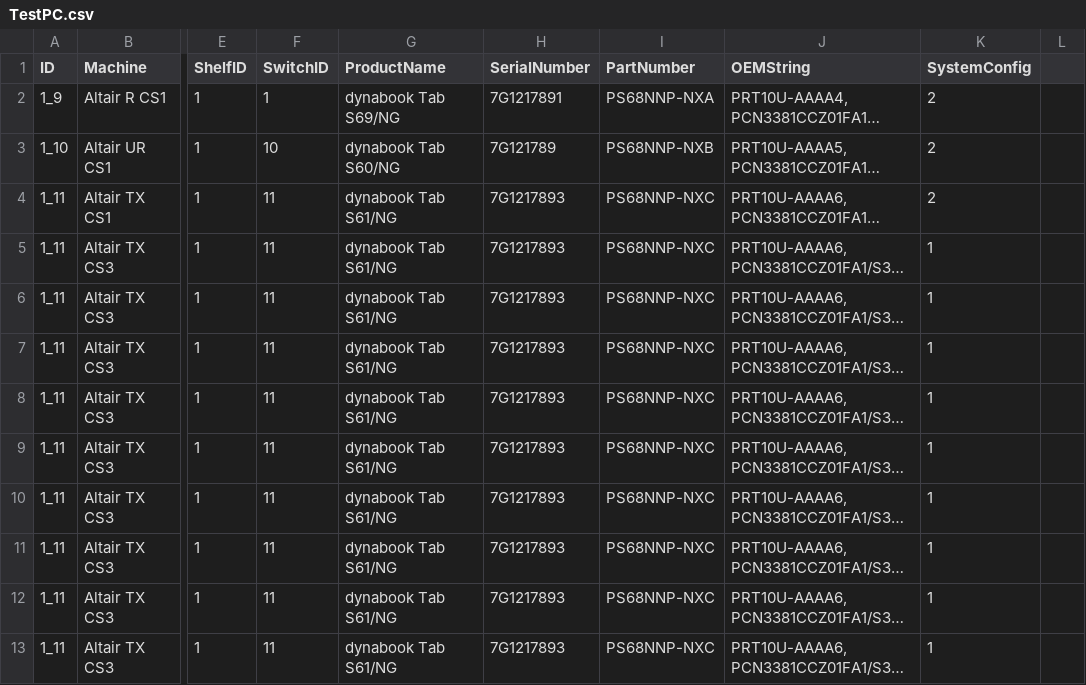
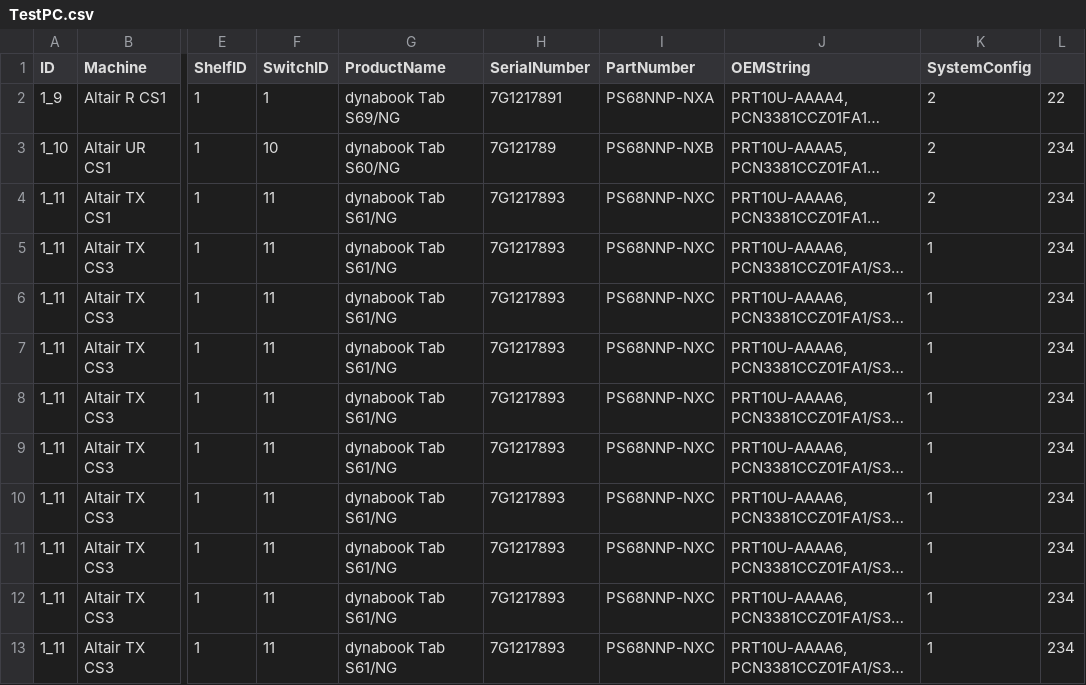
Before and after one commit to ss7424Refar/ats_sizu, a CSV file: resource/prepare/TestPC.csv, drawn as a sheet; only a part is shown, gaps mark what is left out; long unchanged cells end in …; the diff names each change by its address in the sheet, - before the commit and + after, or states it on an @@ line.

Commit message:
add some columns_20180905

```diff
--- a/resource/prepare/TestPC.csv
+++ b/resource/prepare/TestPC.csv
-L2: (empty)
+L2: 22
-L3:L13: (empty)
+L3:L13: 234
```
Also changed, not shown: 7 other files.
